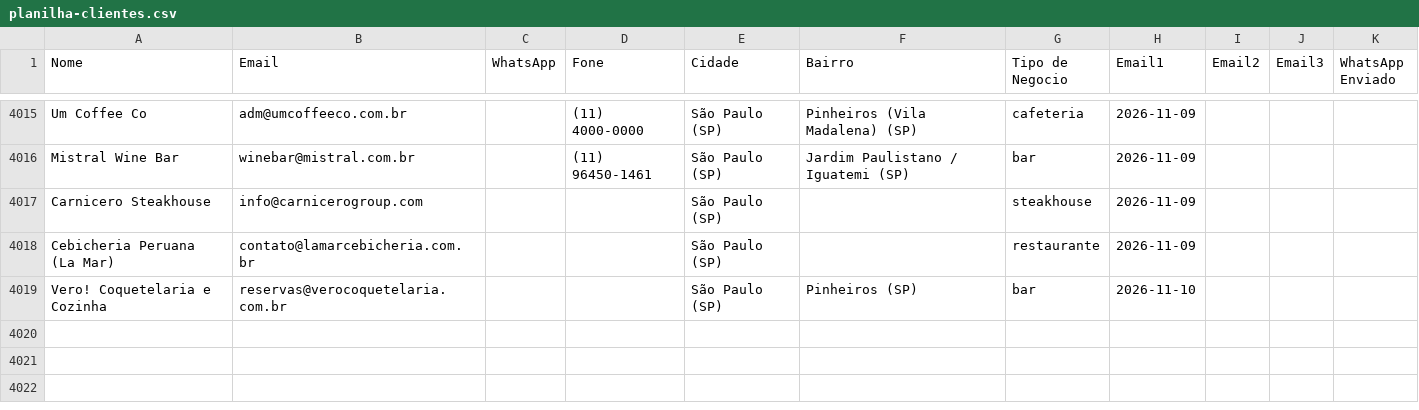
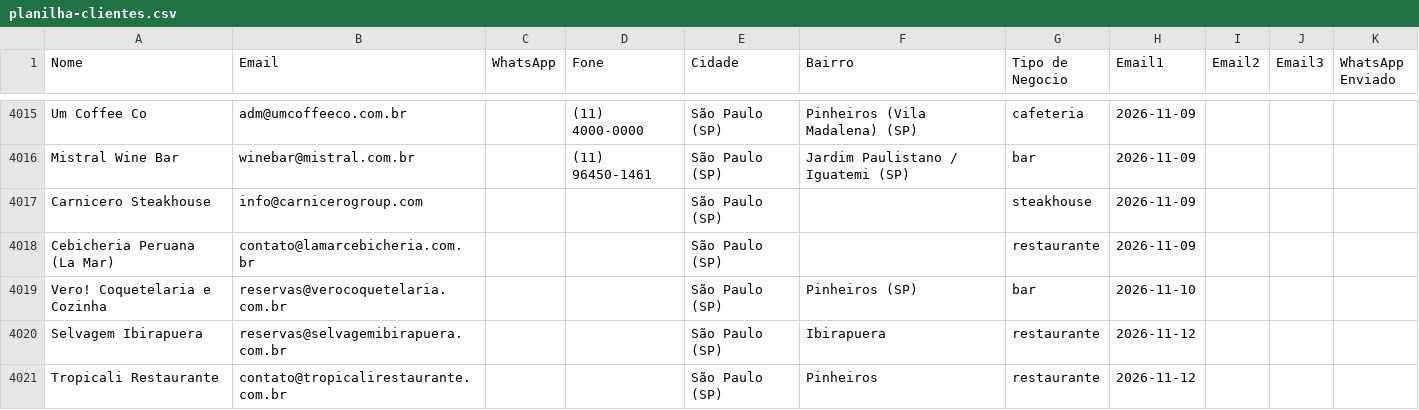
Before and after one commit to gustavorotatori-svg/Pindorama, a CSV file: planilha-clientes.csv, drawn as a sheet; only a part is shown, gaps mark what is left out.

```diff
--- a/planilha-clientes.csv
+++ b/planilha-clientes.csv
@@ -4019 +4019,3 @@ Cebicheria Peruana (La Mar);contato@lamarcebicheria.com.br;;;São Paulo (SP);;re
 Vero! Coquetelaria e Cozinha;reservas@verocoquetelaria.com.br;;;São Paulo (SP);Pinheiros (SP);bar;2026-11-10;;;
+Selvagem Ibirapuera;reservas@selvagemibirapuera.com.br;;;São Paulo (SP);Ibirapuera;restaurante;2026-11-12;;;
+Tropicali Restaurante;contato@tropicalirestaurante.com.br;;;São Paulo (SP);Pinheiros;restaurante;2026-11-12;;;
```
Also changed, not shown: 2 other files.
